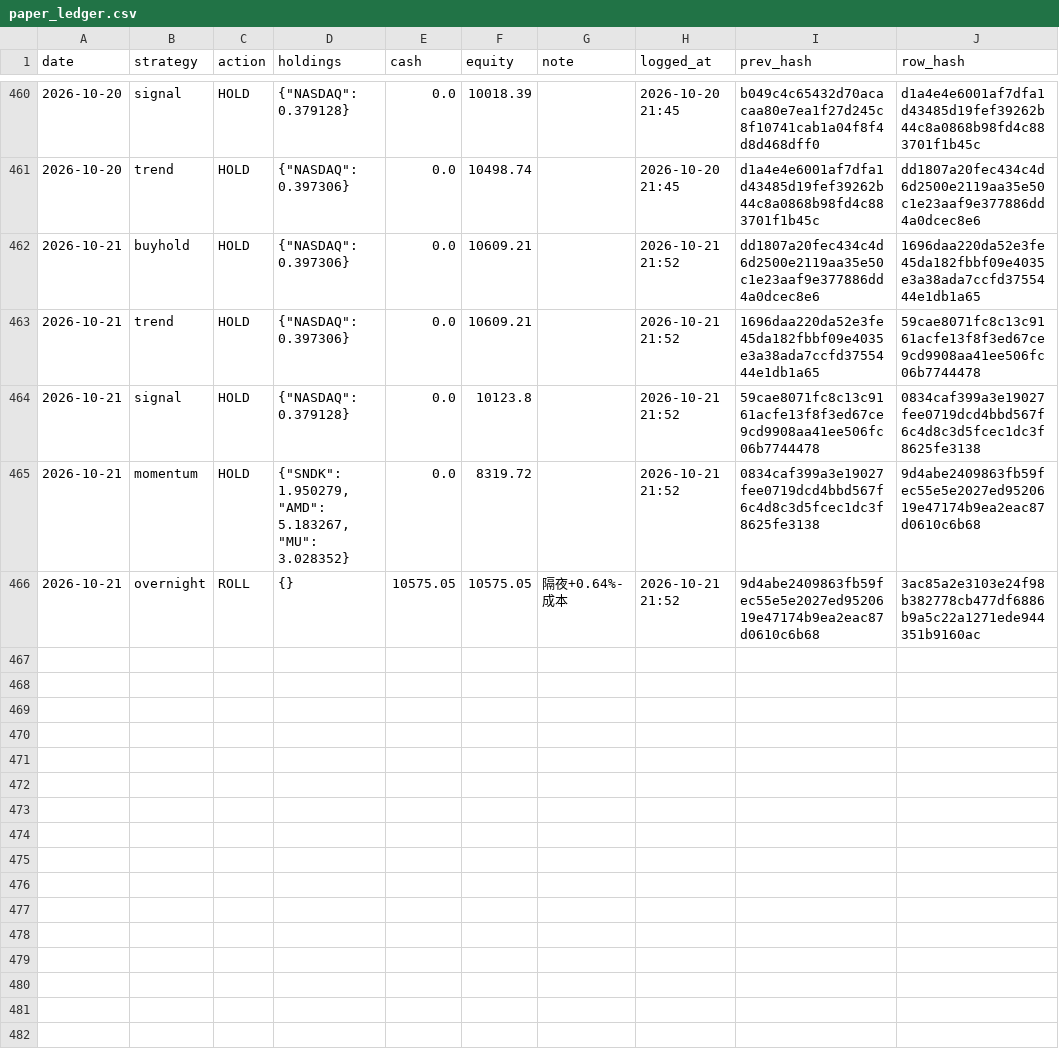
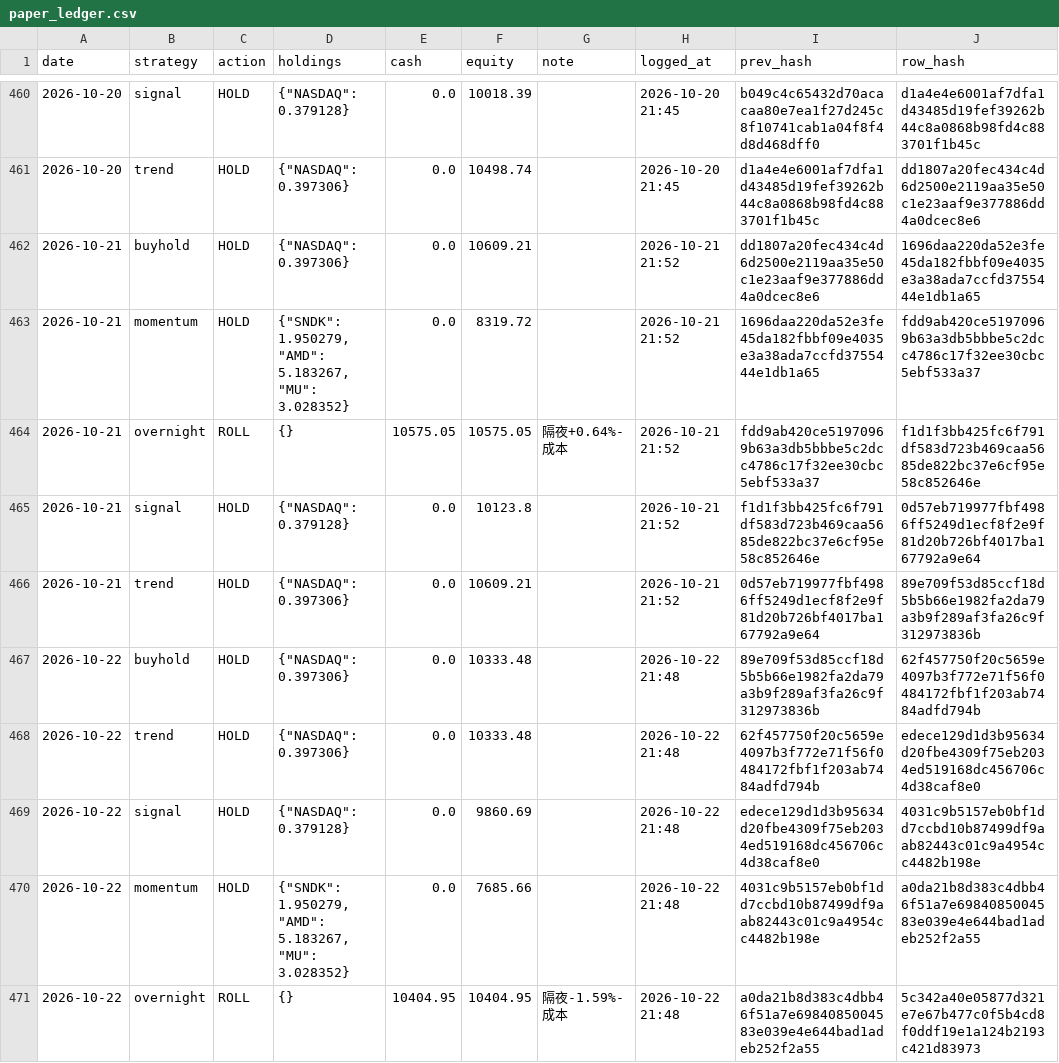
Before and after one commit to Vambrocop/valpha-lab, a CSV file: market-analysis/data/processed/paper_ledger.csv, drawn as a sheet; only a part is shown, gaps mark what is left out.

```diff
--- a/market-analysis/data/processed/paper_ledger.csv
+++ b/market-analysis/data/processed/paper_ledger.csv
@@ -462,5 +462,10 @@ date,strategy,action,holdings,cash,equity,note,logged_at,prev_hash,row_hash
 2026-10-21,buyhold,HOLD,"{""NASDAQ"": 0.397306}",0.0,10609.21,,2026-10-21 21:52,dd1807a20fec434c4d6d2500e2119aa35e50c1e23aaf9e377886dd4a0dcec8e6,1696daa220da52e3fe45da182fbbf09e4035e3a38ada7ccfd3755444e1db1a65
-2026-10-21,trend,HOLD,"{""NASDAQ"": 0.397306}",0.0,10609.21,,2026-10-21 21:52,1696daa220da52e3fe45da182fbbf09e4035e3a38ada7ccfd3755444e1db1a65,59cae8071fc8c13c9161acfe13f8f3ed67ce9cd9908aa41ee506fc06b7744478
-2026-10-21,signal,HOLD,"{""NASDAQ"": 0.379128}",0.0,10123.8,,2026-10-21 21:52,59cae8071fc8c13c9161acfe13f8f3ed67ce9cd9908aa41ee506fc06b7744478,0834caf399a3e19027fee0719dcd4bbd567f6c4d8c3d5fcec1dc3f8625fe3138
-2026-10-21,momentum,HOLD,"{""SNDK"": 1.950279, ""AMD"": 5.183267, ""MU"": 3.028352}",0.0,8319.72,,2026-10-21 21:52,0834caf399a3e19027fee0719dcd4bbd567f6c4d8c3d5fcec1dc3f8625fe3138,9d4abe2409863fb59fec55e5e2027ed9520619e47174b9ea2eac87d0610c6b68
-2026-10-21,overnight,ROLL,{},10575.05,10575.05,隔夜+0.64%-成本,2026-10-21 21:52,9d4abe2409863fb59fec55e5e2027ed9520619e47174b9ea2eac87d0610c6b68,3ac85a2e3103e24f98b382778cb477df6886b9a5c22a1271ede944351b9160ac
+2026-10-21,momentum,HOLD,"{""SNDK"": 1.950279, ""AMD"": 5.183267, ""MU"": 3.028352}",0.0,8319.72,,2026-10-21 21:52,1696daa220da52e3fe45da182fbbf09e4035e3a38ada7ccfd3755444e1db1a65,fdd9ab420ce51970969b63a3db5bbbe5c2dcc4786c17f32ee30cbc5ebf533a37
+2026-10-21,overnight,ROLL,{},10575.05,10575.05,隔夜+0.64%-成本,2026-10-21 21:52,fdd9ab420ce51970969b63a3db5bbbe5c2dcc4786c17f32ee30cbc5ebf533a37,f1d1f3bb425fc6f791df583d723b469caa5685de822bc37e6cf95e58c852646e
+2026-10-21,signal,HOLD,"{""NASDAQ"": 0.379128}",0.0,10123.8,,2026-10-21 21:52,f1d1f3bb425fc6f791df583d723b469caa5685de822bc37e6cf95e58c852646e,0d57eb719977fbf4986ff5249d1ecf8f2e9f81d20b726bf4017ba167792a9e64
+2026-10-21,trend,HOLD,"{""NASDAQ"": 0.397306}",0.0,10609.21,,2026-10-21 21:52,0d57eb719977fbf4986ff5249d1ecf8f2e9f81d20b726bf4017ba167792a9e64,89e709f53d85ccf18d5b5b66e1982fa2da79a3b9f289af3fa26c9f312973836b
+2026-10-22,buyhold,HOLD,"{""NASDAQ"": 0.397306}",0.0,10333.48,,2026-10-22 21:48,89e709f53d85ccf18d5b5b66e1982fa2da79a3b9f289af3fa26c9f312973836b,62f457750f20c5659e4097b3f772e71f56f0484172fbf1f203ab7484adfd794b
+2026-10-22,trend,HOLD,"{""NASDAQ"": 0.397306}",0.0,10333.48,,2026-10-22 21:48,62f457750f20c5659e4097b3f772e71f56f0484172fbf1f203ab7484adfd794b,edece129d1d3b95634d20fbe4309f75eb2034ed519168dc456706c4d38caf8e0
+2026-10-22,signal,HOLD,"{""NASDAQ"": 0.379128}",0.0,9860.69,,2026-10-22 21:48,edece129d1d3b95634d20fbe4309f75eb2034ed519168dc456706c4d38caf8e0,4031c9b5157eb0bf1dd7ccbd10b87499df9aab82443c01c9a4954cc4482b198e
+2026-10-22,momentum,HOLD,"{""SNDK"": 1.950279, ""AMD"": 5.183267, ""MU"": 3.028352}",0.0,7685.66,,2026-10-22 21:48,4031c9b5157eb0bf1dd7ccbd10b87499df9aab82443c01c9a4954cc4482b198e,a0da21b8d383c4dbb46f51a7e6984085004583e039e4e644bad1adeb252f2a55
+2026-10-22,overnight,ROLL,{},10404.95,10404.95,隔夜-1.59%-成本,2026-10-22 21:48,a0da21b8d383c4dbb46f51a7e6984085004583e039e4e644bad1adeb252f2a55,5c342a40e05877d321e7e67b477c0f5b4cd8f0ddf19e1a124b2193c421d83973
```
Also changed, not shown: market-analysis/data/processed/prediction_log.csv, 18 other files.
